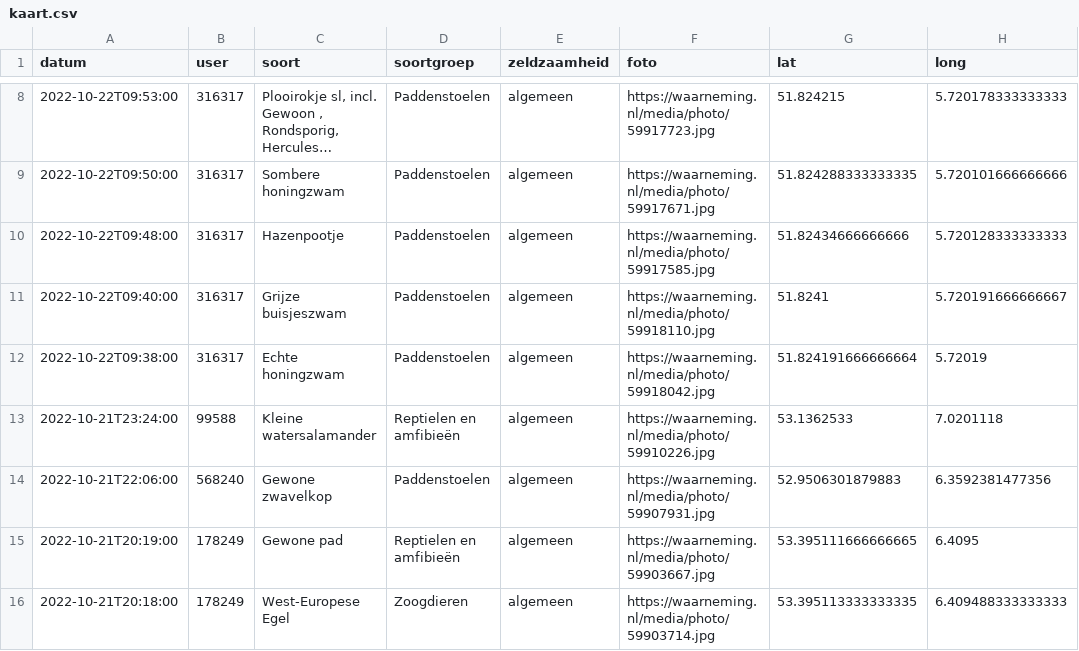
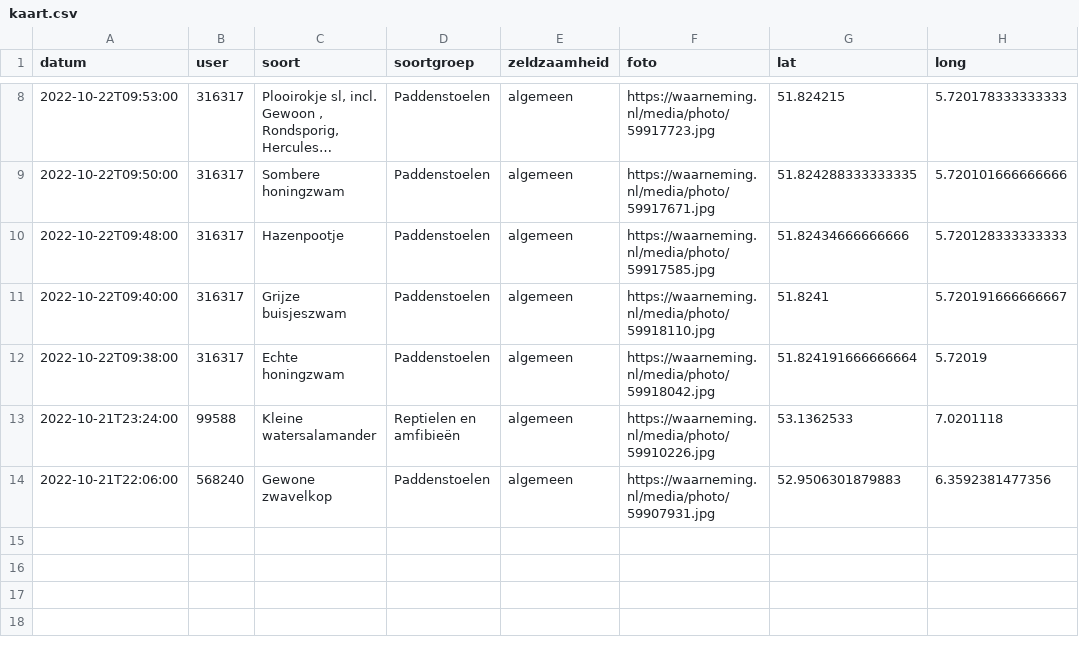
Before and after one commit to erikvangameren/dewildetuin, a CSV file: kaart.csv, drawn as a sheet; only a part is shown, gaps mark what is left out; long unchanged cells end in …; the diff names each change by its address in the sheet, - before the commit and + after, or states it on an @@ line.

```diff
--- a/kaart.csv
+++ b/kaart.csv
-row 15: 2022-10-21T20:19:00 | 178249 | Gewone pad | Reptielen en amfibieën | algemeen | https://waarneming.nl/media/photo/59903667.jpg | 53.395111666666665 | 6.4095
-row 16: 2022-10-21T20:18:00 | 178249 | West-Europese Egel | Zoogdieren | algemeen | https://waarneming.nl/media/photo/59903714.jpg | 53.395113333333335 | 6.409488333333333
```
